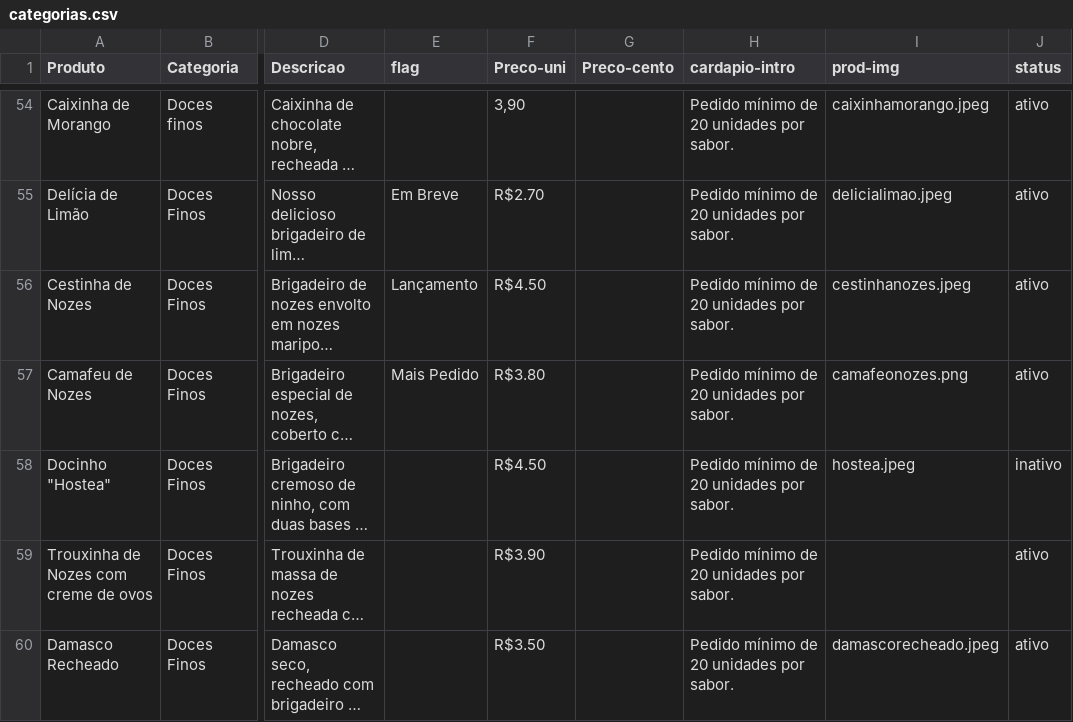
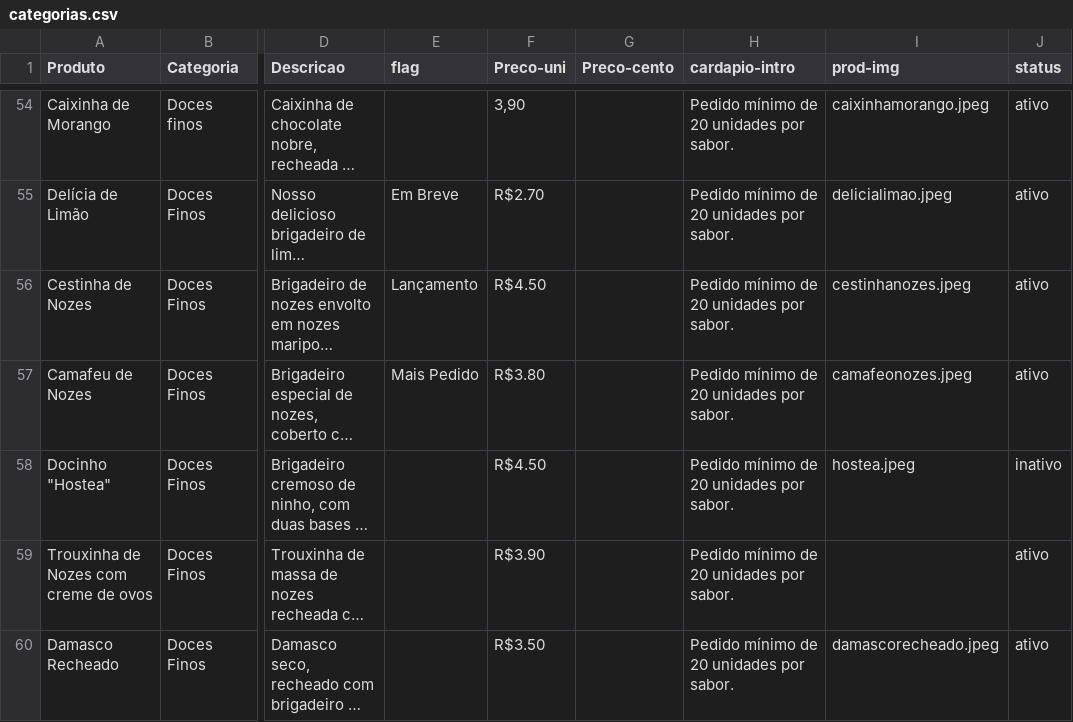
Before and after one commit to pamcmelo/thais-melo-site, a CSV file: categorias.csv, drawn as a sheet; only a part is shown, gaps mark what is left out; long unchanged cells end in …; the diff names each change by its address in the sheet, - before the commit and + after, or states it on an @@ line.

Commit message:
Add files via upload

```diff
--- a/categorias.csv
+++ b/categorias.csv
-I57 (prod-img): camafeonozes.png
+I57 (prod-img): camafeonozes.jpeg
```
